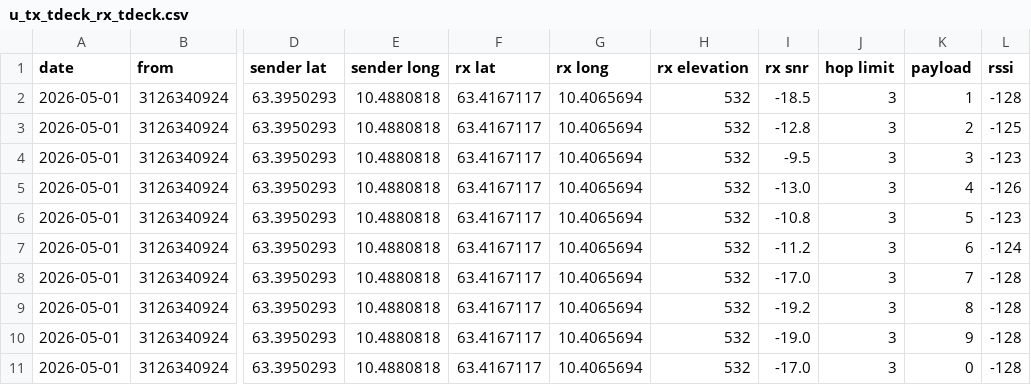
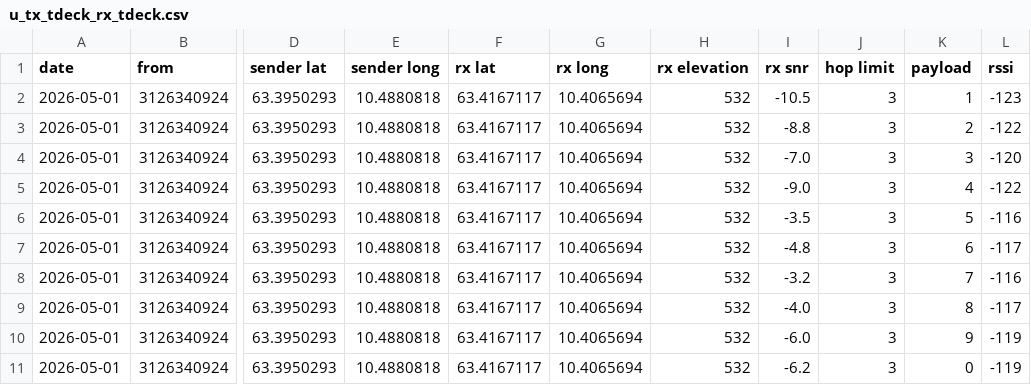
Before and after one commit to njaalsb/Bachelor_Meshtastic, a CSV file: Plots/Range_plots/rangetest_urban/u_tx_tdeck_rx_tdeck.csv, drawn as a sheet; only a part is shown, gaps mark what is left out; the diff names each change by its address in the sheet, - before the commit and + after, or states it on an @@ line.

```diff
--- a/Plots/Range_plots/rangetest_urban/u_tx_tdeck_rx_tdeck.csv
+++ b/Plots/Range_plots/rangetest_urban/u_tx_tdeck_rx_tdeck.csv
-I2 (rx snr): -18.5
+I2 (rx snr): -10.5
-L2 (rssi): -128
+L2 (rssi): -123
-I3 (rx snr): -12.8
+I3 (rx snr): -8.8
-L3 (rssi): -125
+L3 (rssi): -122
-I4 (rx snr): -9.5
+I4 (rx snr): -7.0
-L4 (rssi): -123
+L4 (rssi): -120
-I5 (rx snr): -13.0
+I5 (rx snr): -9.0
-L5 (rssi): -126
+L5 (rssi): -122
-I6 (rx snr): -10.8
+I6 (rx snr): -3.5
-L6 (rssi): -123
+L6 (rssi): -116
-I7 (rx snr): -11.2
+I7 (rx snr): -4.8
-L7 (rssi): -124
+L7 (rssi): -117
-I8 (rx snr): -17.0
+I8 (rx snr): -3.2
-L8 (rssi): -128
+L8 (rssi): -116
-I9 (rx snr): -19.2
+I9 (rx snr): -4.0
-L9 (rssi): -128
+L9 (rssi): -117
-I10 (rx snr): -19.0
+I10 (rx snr): -6.0
-L10:L11 (rssi): -128
+L10:L11 (rssi): -119
-I11 (rx snr): -17.0
+I11 (rx snr): -6.2
```
Also changed, not shown: Plots/Range_plots/rangetest_urban/u_tx_heltec_rx_tdeck.csv, Plots/Range_plots/rangetest_urban/u_tx_t3s3_rx_tdeck.csv.
